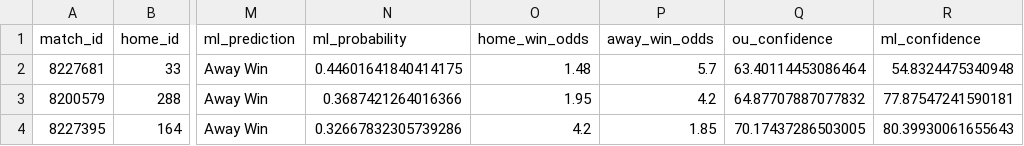
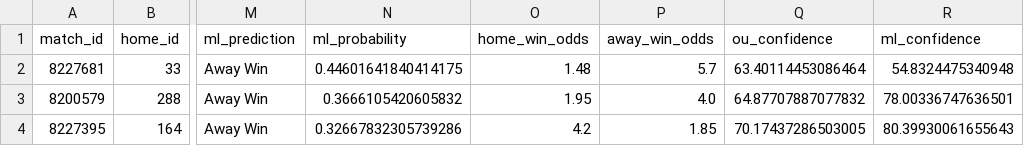
Before and after one commit to iampreetdave/new-football, a CSV file: predictions_output.csv, drawn as a sheet; only a part is shown, gaps mark what is left out; the diff names each change by its address in the sheet, - before the commit and + after, or states it on an @@ line.

```diff
--- a/predictions_output.csv
+++ b/predictions_output.csv
-N3 (ml_probability): 0.3687421264016366
+N3 (ml_probability): 0.3666105420605832
-P3 (away_win_odds): 4.2
+P3 (away_win_odds): 4.0
-R3 (ml_confidence): 77.87547241590181
+R3 (ml_confidence): 78.00336747636501
```
